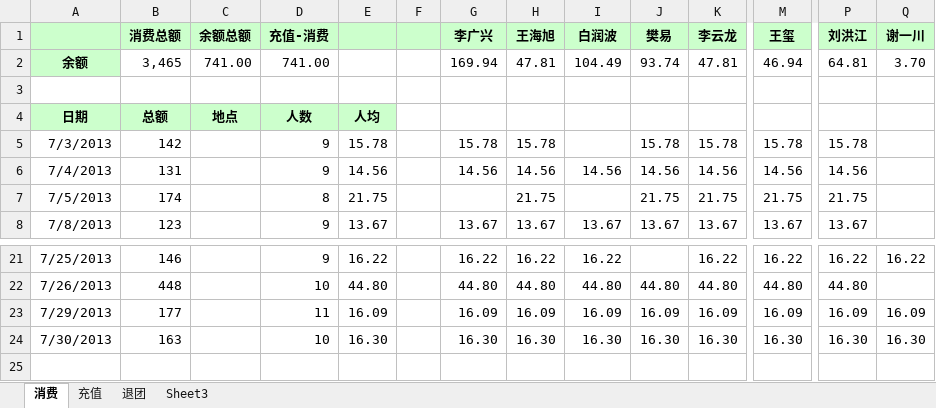
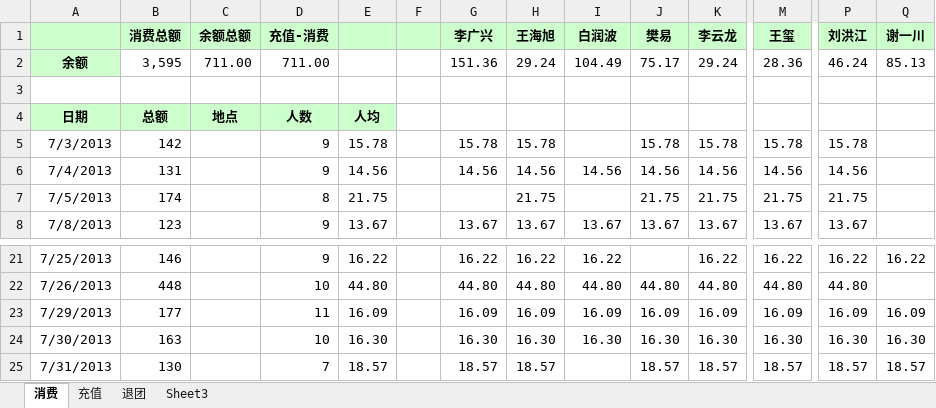
Before and after one commit to nhnfantuan/nhnfantuan, an Excel workbook: 饭团帐目.xlsx, sheet 消费, drawn as a sheet; only a part is shown, gaps mark what is left out; values as stored, in another font and other column widths than the file's, no borders; rows hold the shown columns only; the diff names each change by its address in the sheet, - before the commit and + after, or states it on an @@ line.

Commit message:
消费130，一川充值100

```diff
--- a/饭团帐目.xlsx (sheet 消费)
+++ b/饭团帐目.xlsx (sheet 消费)
-B2: 3,465
+B2: 3,595
-C2: 741.00
+C2: 711.00
-D2: 741.00
+D2: 711.00
-G2: 169.94
+G2: 151.36
-H2: 47.81
+H2: 29.24
-J2: 93.74
+J2: 75.17
-K2: 47.81
+K2: 29.24
-M2: 46.94
+M2: 28.36
-P2: 64.81
+P2: 46.24
-Q2: 3.70
+Q2: 85.13
+row 25: 7/31/2013 | 130 |  | 7 | 18.57 |  | 18.57 | 18.57 |  | 18.57 | 18.57 | 18.57 | 18.57 | 18.57
```
Also changed, not shown: sheet 充值.
